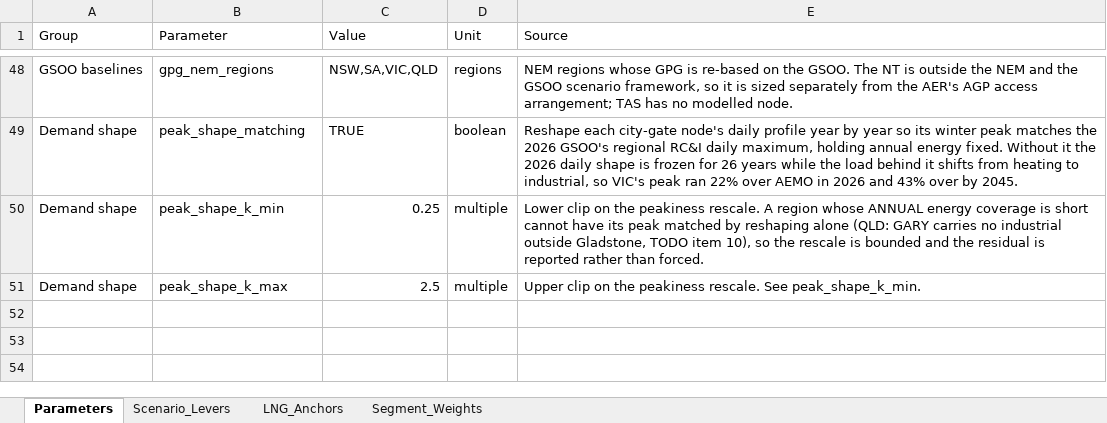
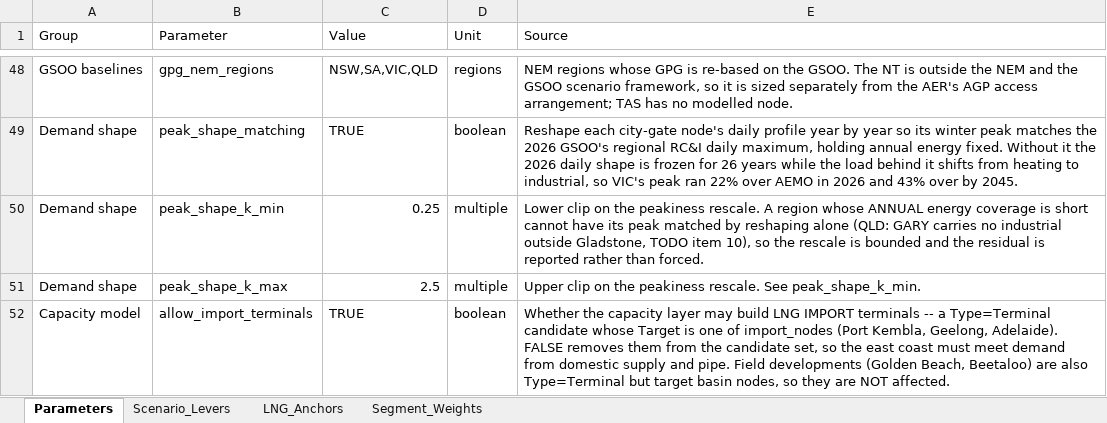
Before and after one commit to mhs795/GARY-gas-allocation-and-regional-yield, an Excel workbook: src/data/gary_parameters.xlsx, sheet Parameters, drawn as a sheet; only a part is shown, gaps mark what is left out; values as stored, in another font and other column widths than the file's, no borders; the diff names each change by its address in the sheet, - before the commit and + after, or states it on an @@ line.

```diff
--- a/src/data/gary_parameters.xlsx (sheet Parameters)
+++ b/src/data/gary_parameters.xlsx (sheet Parameters)
+row 52: Capacity model | allow_import_terminals | TRUE | boolean | Whether the capacity layer may build LNG IMPORT terminals -- a Type=Terminal candidate whose Target is one of import_nodes (Port Kembla, Geelong, Adelaide). FALSE removes them from the candidate set, so the east coast must meet demand from domestic supply and pipe. Field developments (Golden Beach, Beetaloo) are also Type=Terminal but target basin nodes, so they are NOT affected.
```
Also changed, not shown: output/charts/prices_low_demand_annual.xlsx, output/charts/prices_low_demand_annual_NSWDC.xlsx, 9 other files.
